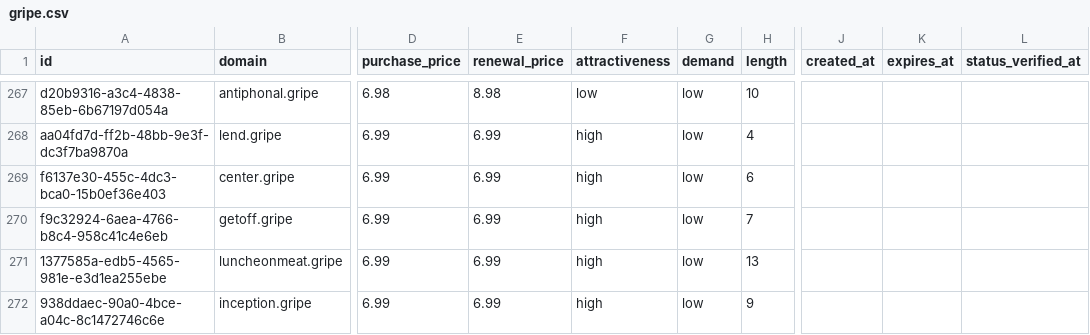
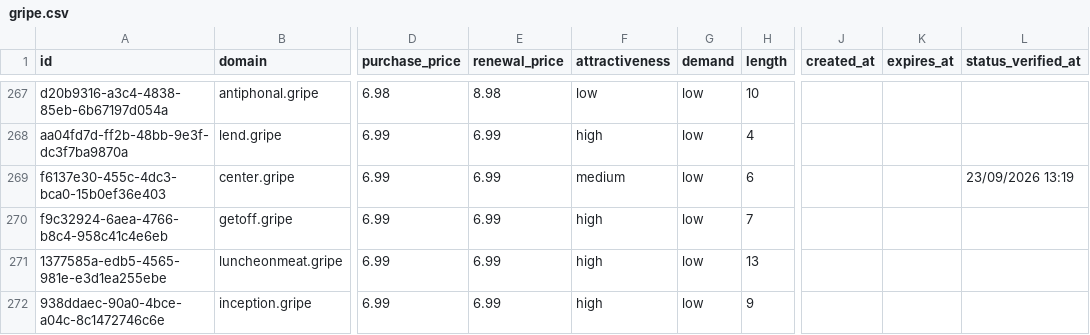
Before and after one commit to UniqueDomains/gripe-oneword-domains, a CSV file: gripe.csv, drawn as a sheet; only a part is shown, gaps mark what is left out; the diff covers the shown part only; the diff names each change by its address in the sheet, - before the commit and + after, or states it on an @@ line.

Commit message:
Domains update

```diff
--- a/gripe.csv
+++ b/gripe.csv
-F269 (attractiveness): high
+F269 (attractiveness): medium
-L269 (status_verified_at): (empty)
+L269 (status_verified_at): 23/09/2026 13:19
```
Also changed, not shown: 3 added rows, 3 removed rows and 81 edited cells elsewhere in this file, 4 other files.
